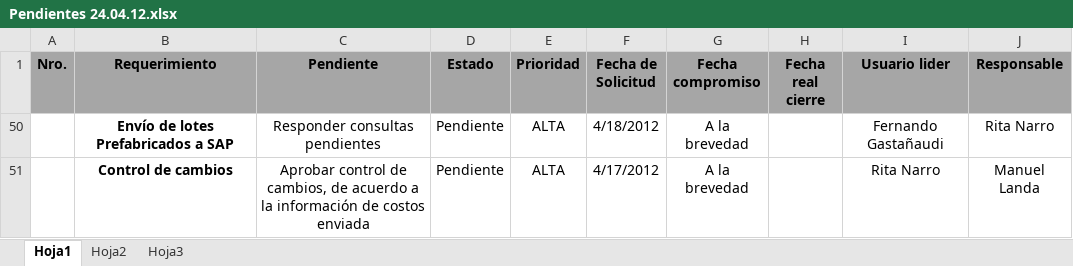
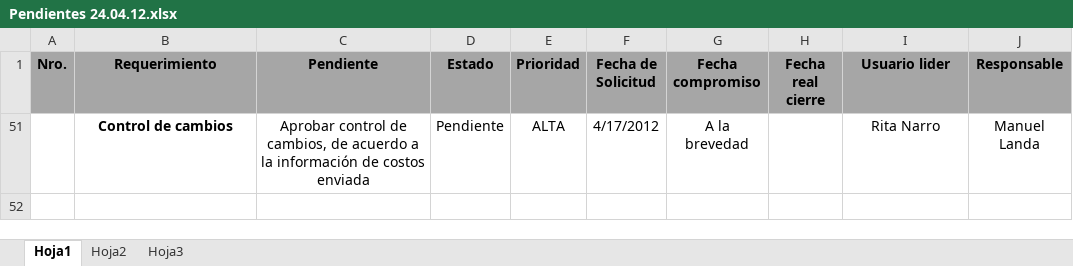
Before and after one commit to byt3m4n/sac3, an Excel workbook: FASE 2/AVANCE+/Pendientes 24.04.12.xlsx, sheet Hoja1, drawn as a sheet; values as stored, in another font and other column widths than the file's, no borders; the diff names each change by its address in the sheet, - before the commit and + after, or states it on an @@ line.

```diff
--- a/FASE 2/AVANCE+/Pendientes 24.04.12.xlsx (sheet Hoja1)
+++ b/FASE 2/AVANCE+/Pendientes 24.04.12.xlsx (sheet Hoja1)
-row 50:  | Envío de lotes Prefabricados a SAP | Responder consultas pendientes | Pendiente | ALTA | 4/18/2012 | A la brevedad |  | Fernando Gastañaudi | Rita Narro
```
Also changed, not shown: hidden cells.
